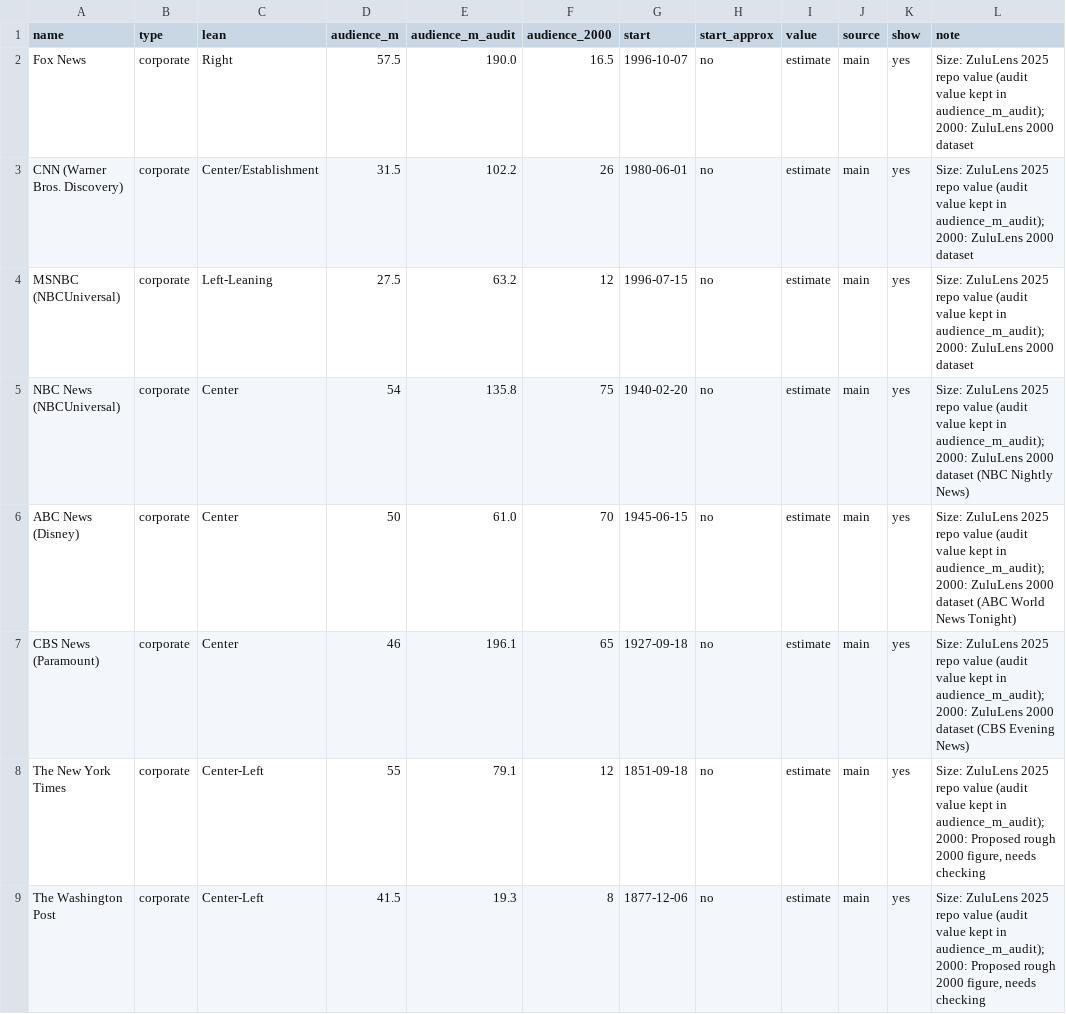
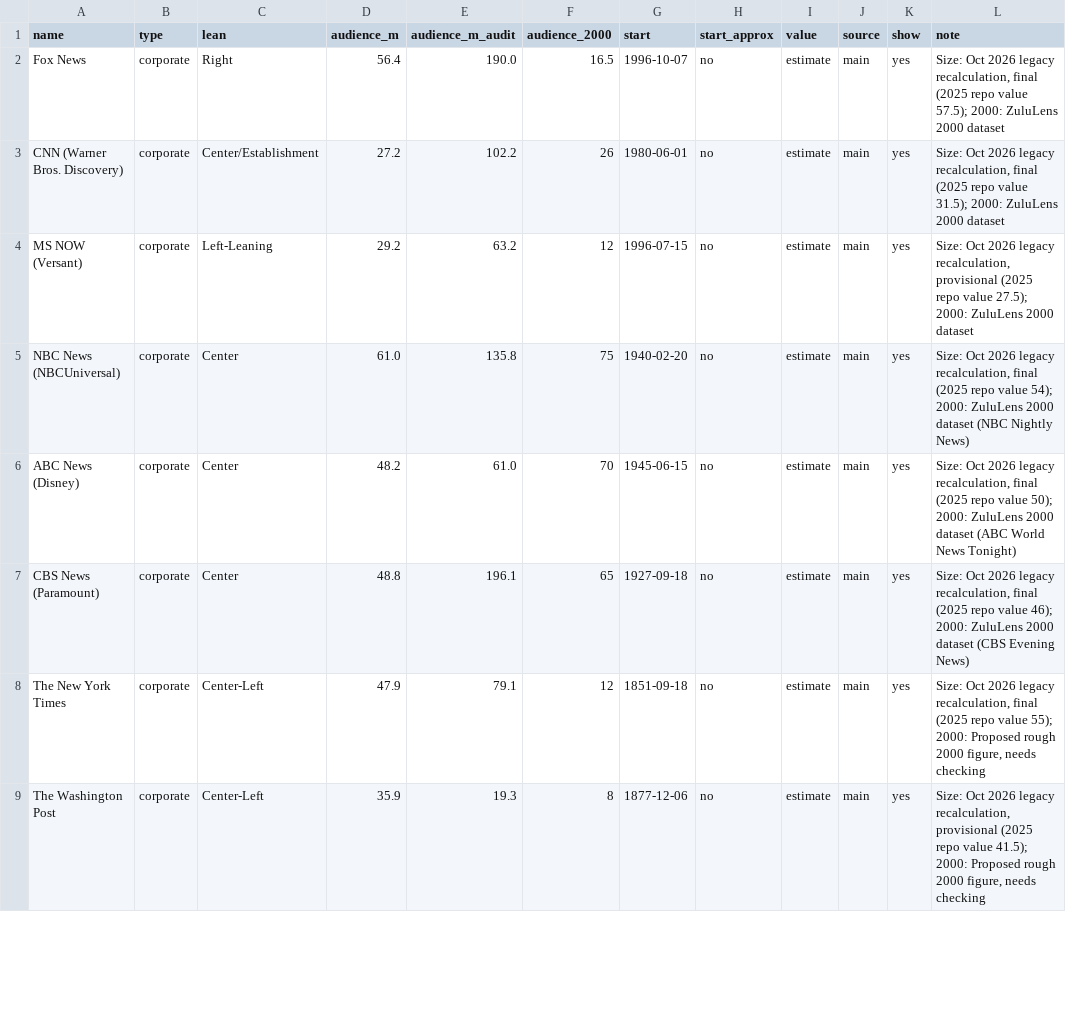
Before and after one commit to vibol-zulu/zululens-timeline, a CSV file: channels.csv, drawn as a sheet; only a part is shown; the diff covers the shown part only.

```diff
--- a/channels.csv
+++ b/channels.csv
@@ -1,9 +1,9 @@
 name,type,lean,audience_m,audience_m_audit,audience_2000,start,start_approx,value,source,show,note
-Fox News,corporate,Right,57.5,190.0,16.5,1996-10-07,no,estimate,main,yes,Size: ZuluLens 2025 repo value (audit value kept in audience_m_audit); 2000: ZuluLens 2000 dataset
-CNN (Warner Bros. Discovery),corporate,Center/Establishment,31.5,102.2,26,1980-06-01,no,estimate,main,yes,Size: ZuluLens 2025 repo value (audit value kept in audience_m_audit); 2000: ZuluLens 2000 dataset
-MSNBC (NBCUniversal),corporate,Left-Leaning,27.5,63.2,12,1996-07-15,no,estimate,main,yes,Size: ZuluLens 2025 repo value (audit value kept in audience_m_audit); 2000: ZuluLens 2000 dataset
-NBC News (NBCUniversal),corporate,Center,54,135.8,75,1940-02-20,no,estimate,main,yes,Size: ZuluLens 2025 repo value (audit value kept in audience_m_audit); 2000: ZuluLens 2000 dataset (NBC Nightly News)
-ABC News (Disney),corporate,Center,50,61.0,70,1945-06-15,no,estimate,main,yes,Size: ZuluLens 2025 repo value (audit value kept in audience_m_audit); 2000: ZuluLens 2000 dataset (ABC World News Tonight)
-CBS News (Paramount),corporate,Center,46,196.1,65,1927-09-18,no,estimate,main,yes,Size: ZuluLens 2025 repo value (audit value kept in audience_m_audit); 2000: ZuluLens 2000 dataset (CBS Evening News)
-The New York Times,corporate,Center-Left,55,79.1,12,1851-09-18,no,estimate,main,yes,"Size: ZuluLens 2025 repo value (audit value kept in audience_m_audit); 2000: Proposed rough 2000 figure, needs checking"
-The Washington Post,corporate,Center-Left,41.5,19.3,8,1877-12-06,no,estimate,main,yes,"Size: ZuluLens 2025 repo value (audit value kept in audience_m_audit); 2000: Proposed rough 2000 figure, needs checking"
+Fox News,corporate,Right,56.4,190.0,16.5,1996-10-07,no,estimate,main,yes,"Size: Oct 2026 legacy recalculation, final (2025 repo value 57.5); 2000: ZuluLens 2000 dataset"
+CNN (Warner Bros. Discovery),corporate,Center/Establishment,27.2,102.2,26,1980-06-01,no,estimate,main,yes,"Size: Oct 2026 legacy recalculation, final (2025 repo value 31.5); 2000: ZuluLens 2000 dataset"
+MS NOW (Versant),corporate,Left-Leaning,29.2,63.2,12,1996-07-15,no,estimate,main,yes,"Size: Oct 2026 legacy recalculation, provisional (2025 repo value 27.5); 2000: ZuluLens 2000 dataset"
+NBC News (NBCUniversal),corporate,Center,61.0,135.8,75,1940-02-20,no,estimate,main,yes,"Size: Oct 2026 legacy recalculation, final (2025 repo value 54); 2000: ZuluLens 2000 dataset (NBC Nightly News)"
+ABC News (Disney),corporate,Center,48.2,61.0,70,1945-06-15,no,estimate,main,yes,"Size: Oct 2026 legacy recalculation, final (2025 repo value 50); 2000: ZuluLens 2000 dataset (ABC World News Tonight)"
+CBS News (Paramount),corporate,Center,48.8,196.1,65,1927-09-18,no,estimate,main,yes,"Size: Oct 2026 legacy recalculation, final (2025 repo value 46); 2000: ZuluLens 2000 dataset (CBS Evening News)"
+The New York Times,corporate,Center-Left,47.9,79.1,12,1851-09-18,no,estimate,main,yes,"Size: Oct 2026 legacy recalculation, final (2025 repo value 55); 2000: Proposed rough 2000 figure, needs checking"
+The Washington Post,corporate,Center-Left,35.9,19.3,8,1877-12-06,no,estimate,main,yes,"Size: Oct 2026 legacy recalculation, provisional (2025 repo value 41.5); 2000: Proposed rough 2000 figure, needs checking"
```
Also changed, not shown: 14 edited cells elsewhere in this file, 3 other files.
